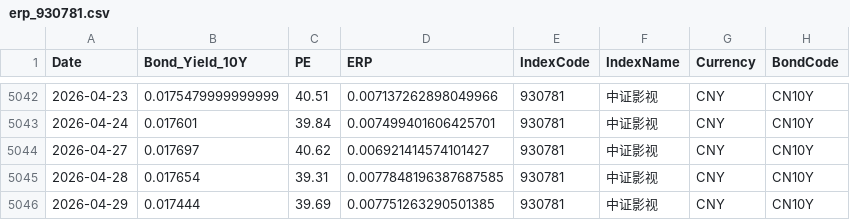
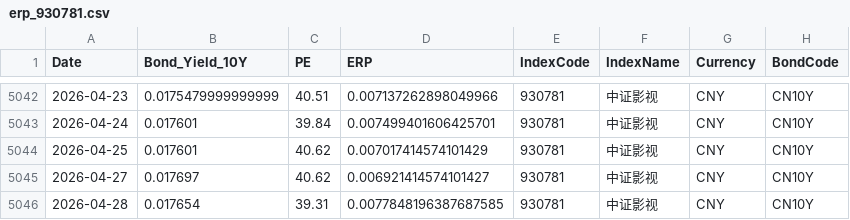
Before and after one commit to ChiaraVan1/equity-risk-premium-monitor, a CSV file: data/erp_930781.csv, drawn as a sheet; only a part is shown, gaps mark what is left out; the shorter side is filled out with more unchanged rows; the diff names each change by its address in the sheet, - before the commit and + after, or states it on an @@ line.

```diff
--- a/data/erp_930781.csv
+++ b/data/erp_930781.csv
+row 5044: 2026-04-25 | 0.017601 | 40.62 | 0.007017414574101429 | 930781 | 中证影视 | CNY | CN10Y
```
Also changed, not shown: data/erp_399967.csv, data/erp_930794.csv, 17 other files.
